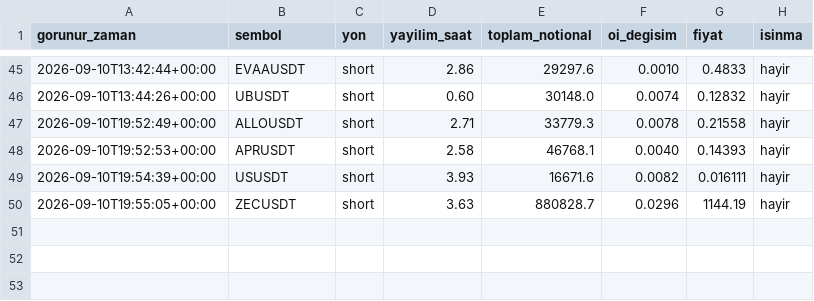
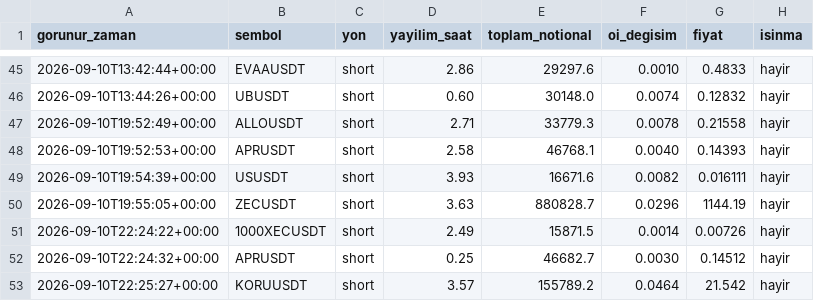
Before and after one commit to varmlx26/balina-dedektor, a CSV file: olaylar.csv, drawn as a sheet; only a part is shown, gaps mark what is left out.

```diff
--- a/olaylar.csv
+++ b/olaylar.csv
@@ -50 +50,4 @@ gorunur_zaman,sembol,yon,yayilim_saat,toplam_notional,oi_degisim,fiyat,isinma
 2026-09-10T19:55:05+00:00,ZECUSDT,short,3.63,880828.7,0.0296,1144.19,hayir
+2026-09-10T22:24:22+00:00,1000XECUSDT,short,2.49,15871.5,0.0014,0.00726,hayir
+2026-09-10T22:24:32+00:00,APRUSDT,short,0.25,46682.7,0.0030,0.14512,hayir
+2026-09-10T22:25:27+00:00,KORUUSDT,short,3.57,155789.2,0.0464,21.542,hayir
```
Also changed, not shown: 2 other files.
